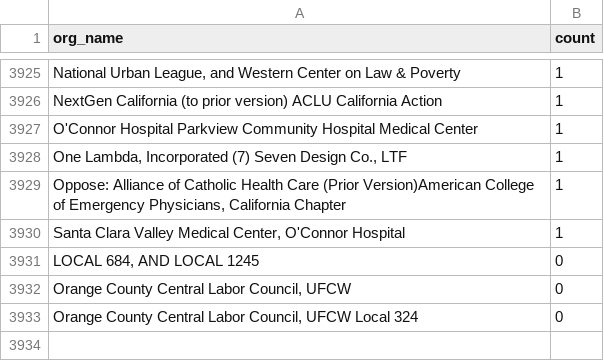
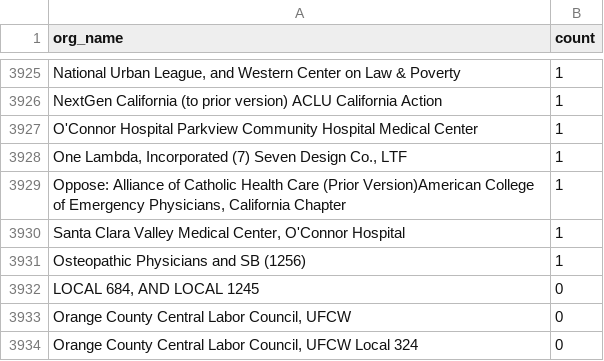
Before and after one commit to Nall-Group/california-groups-disambiguation, a CSV file: org_name_subsets_for_cleaning/org_names_conjoined.csv, drawn as a sheet; only a part is shown, gaps mark what is left out.

```diff
--- a/org_name_subsets_for_cleaning/org_names_conjoined.csv
+++ b/org_name_subsets_for_cleaning/org_names_conjoined.csv
@@ -3930,2 +3930,3 @@ O'Connor Hospital Parkview Community Hospital Medical Center,1
 "Santa Clara Valley Medical Center, O'Connor Hospital",1
+Osteopathic Physicians and SB (1256),1
 "LOCAL 684, AND LOCAL 1245",0
```
Also changed, not shown: org_name_subsets_for_cleaning/org_names_partial.csv, 3 other files.
